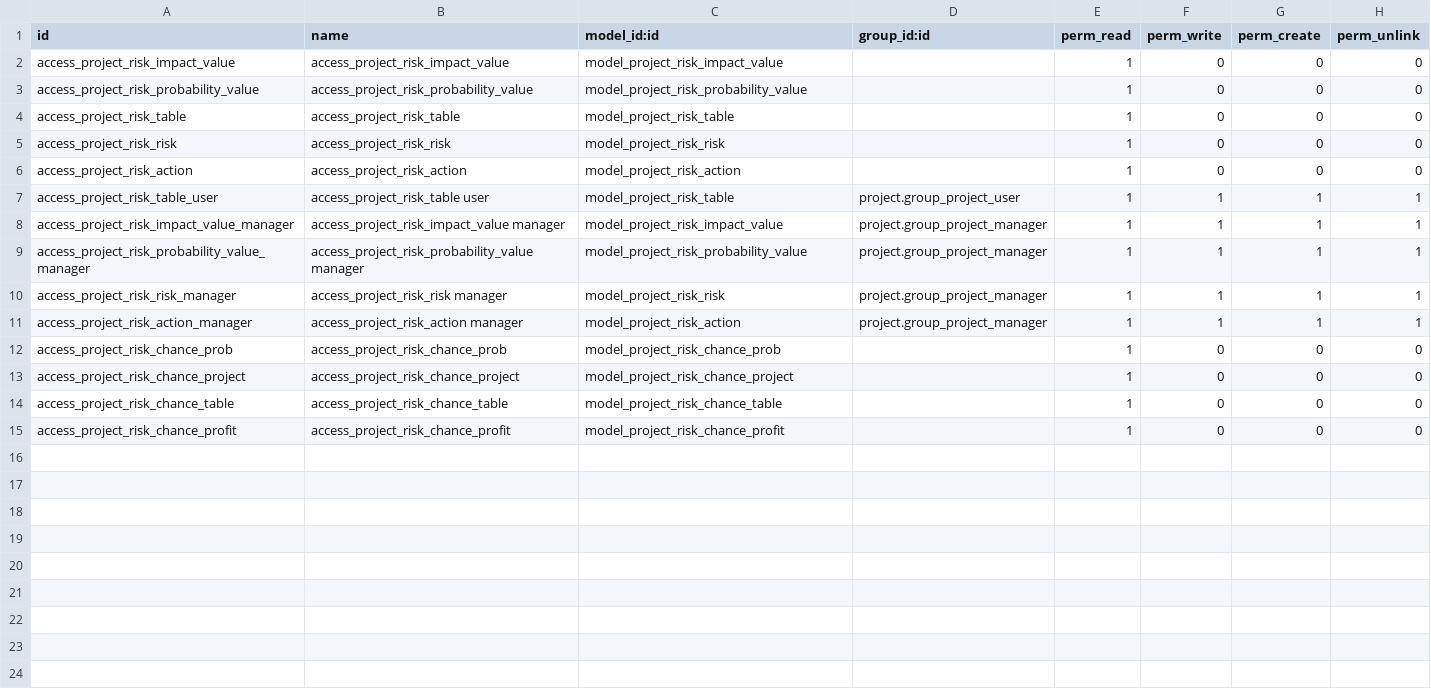
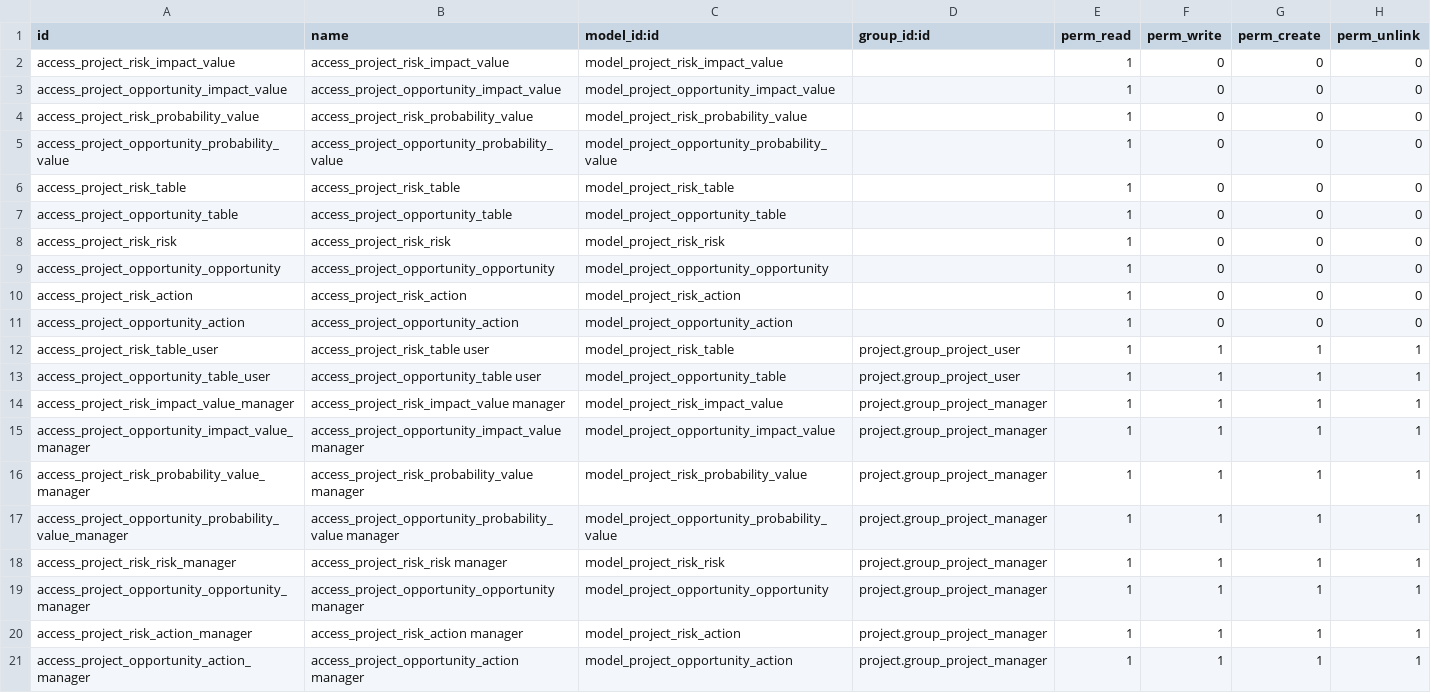
Before and after one commit to avanzosc/project-addons, a CSV file: project_risk/security/ir.model.access.csv, drawn as a sheet.

Commit message:
[IMP] project_risk: some code refactored

```diff
--- a/project_risk/security/ir.model.access.csv
+++ b/project_risk/security/ir.model.access.csv
@@ -2,14 +2,20 @@ id,name,model_id:id,group_id:id,perm_read,perm_write,perm_create,perm_unlink
 access_project_risk_impact_value,access_project_risk_impact_value,model_project_risk_impact_value,,1,0,0,0
+access_project_opportunity_impact_value,access_project_opportunity_impact_value,model_project_opportunity_impact_value,,1,0,0,0
 access_project_risk_probability_value,access_project_risk_probability_value,model_project_risk_probability_value,,1,0,0,0
+access_project_opportunity_probability_value,access_project_opportunity_probability_value,model_project_opportunity_probability_value,,1,0,0,0
 access_project_risk_table,access_project_risk_table,model_project_risk_table,,1,0,0,0
+access_project_opportunity_table,access_project_opportunity_table,model_project_opportunity_table,,1,0,0,0
 access_project_risk_risk,access_project_risk_risk,model_project_risk_risk,,1,0,0,0
+access_project_opportunity_opportunity,access_project_opportunity_opportunity,model_project_opportunity_opportunity,,1,0,0,0
 access_project_risk_action,access_project_risk_action,model_project_risk_action,,1,0,0,0
+access_project_opportunity_action,access_project_opportunity_action,model_project_opportunity_action,,1,0,0,0
 access_project_risk_table_user,access_project_risk_table user,model_project_risk_table,project.group_project_user,1,1,1,1
+access_project_opportunity_table_user,access_project_opportunity_table user,model_project_opportunity_table,project.group_project_user,1,1,1,1
 access_project_risk_impact_value_manager,access_project_risk_impact_value manager,model_project_risk_impact_value,project.group_project_manager,1,1,1,1
+access_project_opportunity_impact_value_manager,access_project_opportunity_impact_value manager,model_project_opportunity_impact_value,project.group_project_manager,1,1,1,1
 access_project_risk_probability_value_manager,access_project_risk_probability_value manager,model_project_risk_probability_value,project.group_project_manager,1,1,1,1
+access_project_opportunity_probability_value_manager,access_project_opportunity_probability_value manager,model_project_opportunity_probability_value,project.group_project_manager,1,1,1,1
 access_project_risk_risk_manager,access_project_risk_risk manager,model_project_risk_risk,project.group_project_manager,1,1,1,1
+access_project_opportunity_opportunity_manager,access_project_opportunity_opportunity manager,model_project_opportunity_opportunity,project.group_project_manager,1,1,1,1
 access_project_risk_action_manager,access_project_risk_action manager,model_project_risk_action,project.group_project_manager,1,1,1,1
-access_project_risk_chance_prob,access_project_risk_chance_prob,model_project_risk_chance_prob,,1,0,0,0
-access_project_risk_chance_project,access_project_risk_chance_project,model_project_risk_chance_project,,1,0,0,0
-access_project_risk_chance_table,access_project_risk_chance_table,model_project_risk_chance_table,,1,0,0,0
-access_project_risk_chance_profit,access_project_risk_chance_profit,model_project_risk_chance_profit,,1,0,0,0
+access_project_opportunity_action_manager,access_project_opportunity_action manager,model_project_opportunity_action,project.group_project_manager,1,1,1,1
```
Also changed, not shown: 26 other files.
